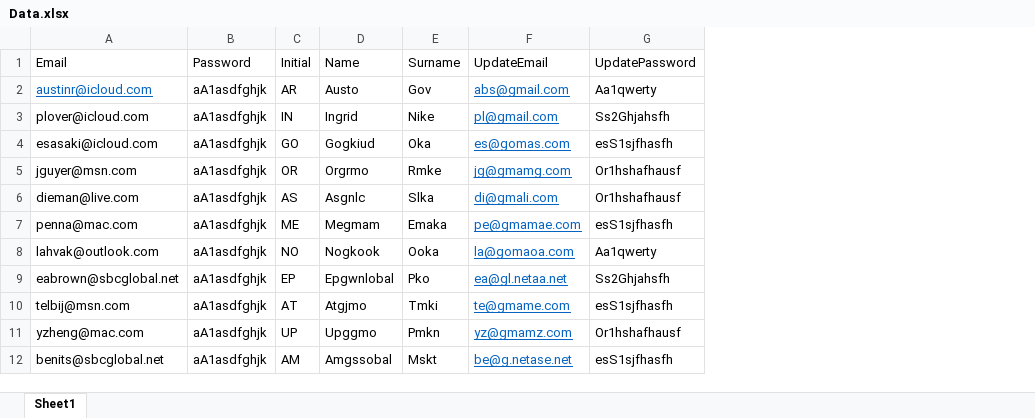
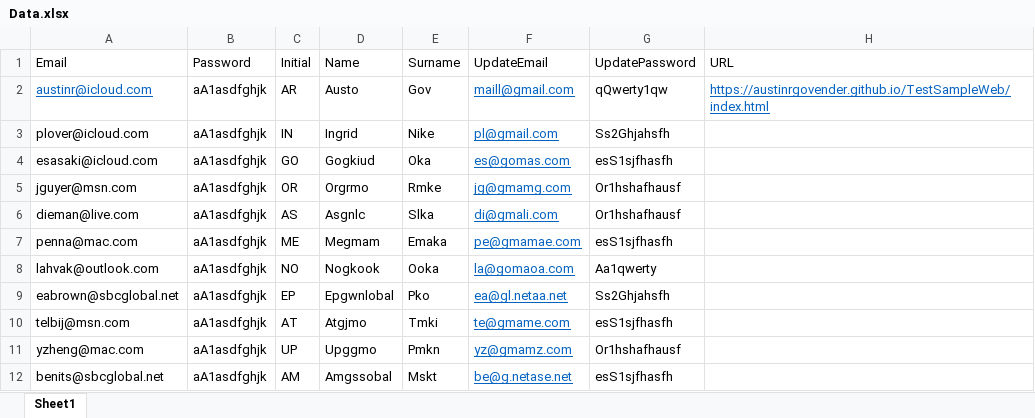
Before and after one commit to AustinRGovender/FinalAutomationSolution, an Excel workbook: NUnitLiteRunnerTest/DataSources/Data.xlsx, sheet Sheet1, drawn as a sheet; values as stored, in another font and other column widths than the file's, no borders; the diff names each change by its address in the sheet, - before the commit and + after, or states it on an @@ line.

```diff
--- a/NUnitLiteRunnerTest/DataSources/Data.xlsx (sheet Sheet1)
+++ b/NUnitLiteRunnerTest/DataSources/Data.xlsx (sheet Sheet1)
+column H (URL), row 2: https://austinrgovender.github.io/TestSampleWeb/index.html
-F2 (UpdateEmail): abs@gmail.com
+F2 (UpdateEmail): maill@gmail.com
-G2 (UpdatePassword): Aa1qwerty
+G2 (UpdatePassword): qQwerty1qw
```
Also changed, not shown: NUnitLiteRunnerTest/DataSources/Data2.xlsx, 11 other files.
